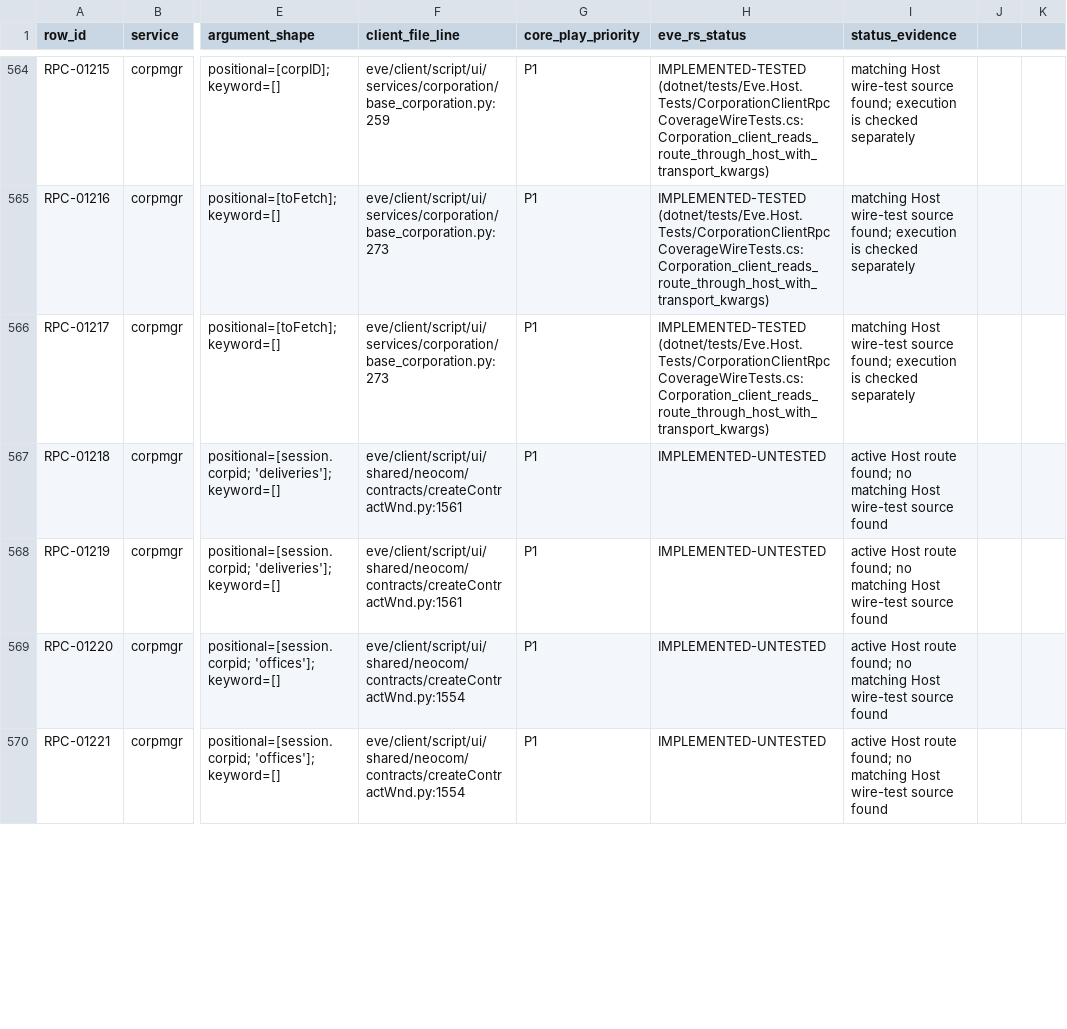
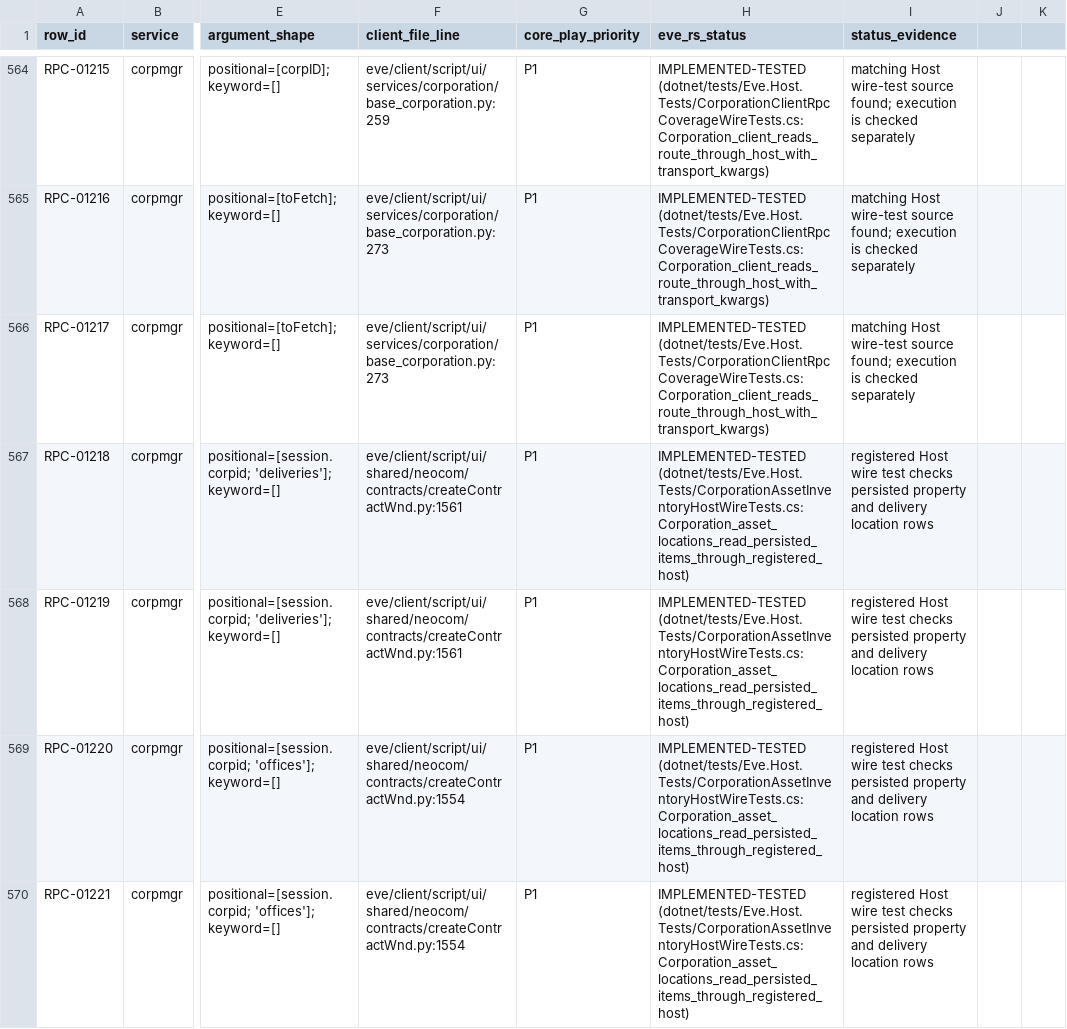
Before and after one commit to Fokiiiiiii/eve.rs, a CSV file: docs/project/service-audit/EVE_RS_COVERAGE.csv, drawn as a sheet; only a part is shown, gaps mark what is left out; the diff covers the shown part only; the diff names each change by its address in the sheet, - before the commit and + after, or states it on an @@ line.

Commit message:
test corpmgr asset inventory host coverage

```diff
--- a/docs/project/service-audit/EVE_RS_COVERAGE.csv
+++ b/docs/project/service-audit/EVE_RS_COVERAGE.csv
-H567:H570 (eve_rs_status): IMPLEMENTED-UNTESTED
+H567:H570 (eve_rs_status): IMPLEMENTED-TESTED (dotnet/tests/Eve.Host.Tests/CorporationAssetInventoryHostWireTests.cs:Corporation_asset_locations_read_persisted_items_through_registered_host)
-I567:I570 (status_evidence): active Host route found; no matching Host wire-test source found
+I567:I570 (status_evidence): registered Host wire test checks persisted property and delivery location rows
```
Also changed, not shown: 24 edited cells elsewhere in this file, 2 other files.
